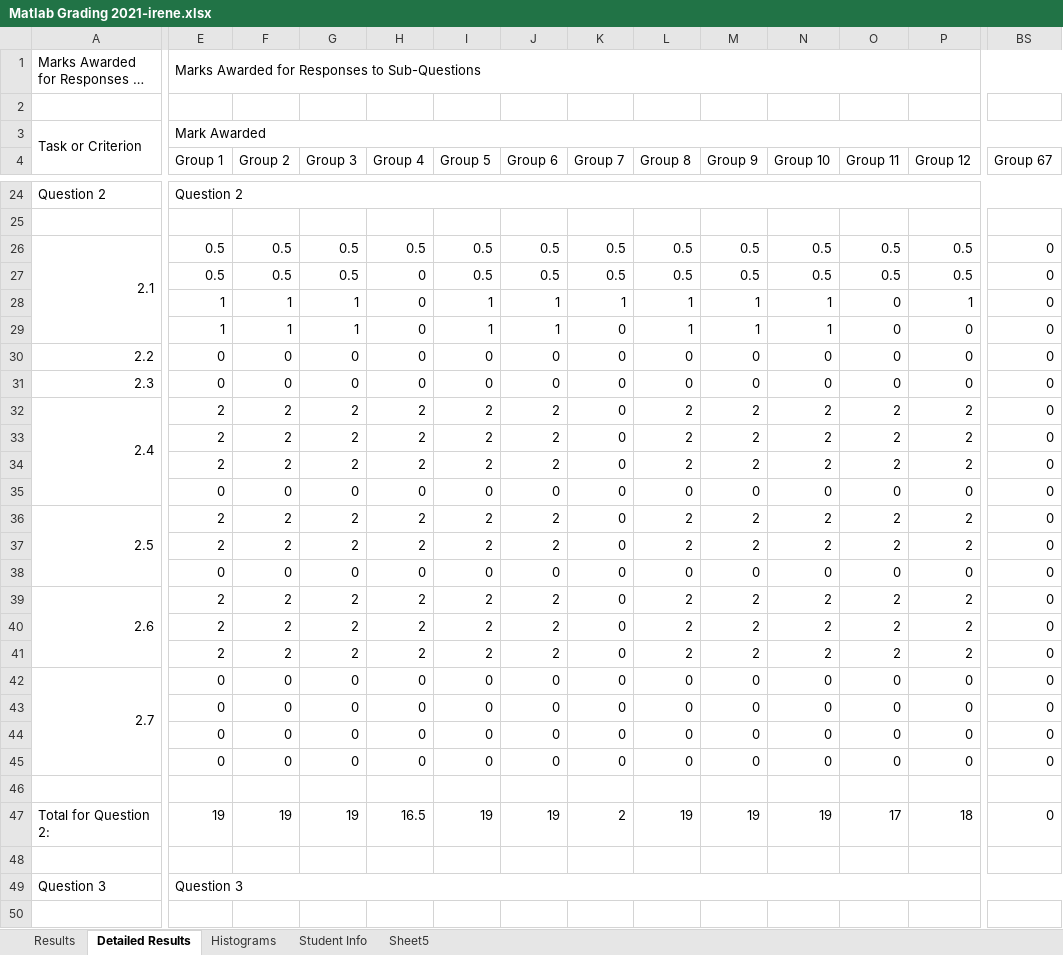
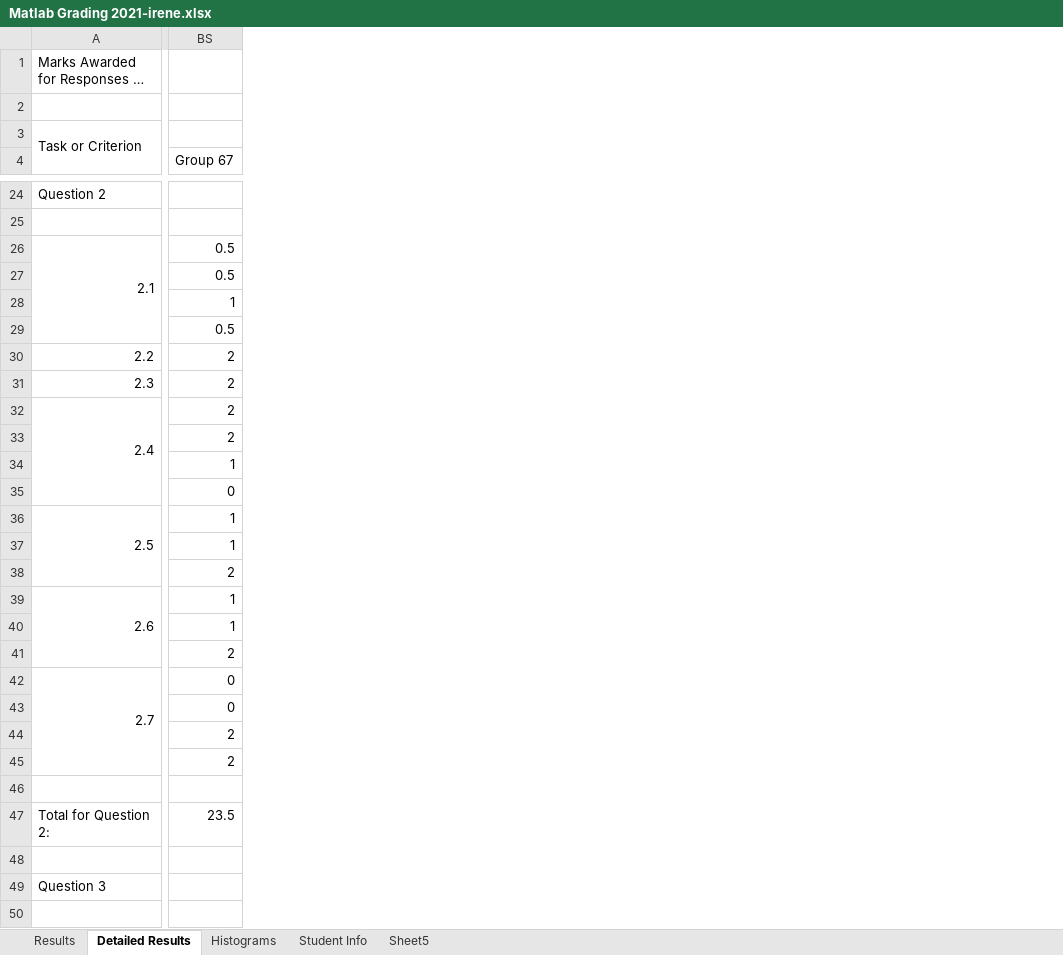
Before and after one commit to irenebosque/KBCS-Practical-Assignment, an Excel workbook: Matlab Grading 2021-irene.xlsx, sheet Detailed Results, drawn as a sheet; only a part is shown, gaps mark what is left out; long unchanged cells end in …; values as stored, in another font and other column widths than the file's, no cell formats; removed rows and columns are numbered as before the commit, all else as after; the diff covers the shown part only; the diff names each change by its address in the sheet, - before the commit and + after, or states it on an @@ line.

```diff
--- a/Matlab Grading 2021-irene.xlsx (sheet Detailed Results)
+++ b/Matlab Grading 2021-irene.xlsx (sheet Detailed Results)
@@ column E (Group 1) hidden, rows 1-3: Marks Awarded for Responses to Sub-Questions |  | Mark Awarded; rows 24-49: Question 2 |  | 0.5 | 0.5 | 1 | 1 | 0 | 0 | 2 | 2 | 2 | 0 | 2 | 2 | 0 | 2 | 2 | 2 | 0 | 0 | 0 | 0 |  | 19 |  | Question 3 @@
@@ column F (Group 2) hidden, rows 26-47: 0.5 | 0.5 | 1 | 1 | 0 | 0 | 2 | 2 | 2 | 0 | 2 | 2 | 0 | 2 | 2 | 2 | 0 | 0 | 0 | 0 |  | 19 @@
@@ column G (Group 3) hidden, rows 26-47: 0.5 | 0.5 | 1 | 1 | 0 | 0 | 2 | 2 | 2 | 0 | 2 | 2 | 0 | 2 | 2 | 2 | 0 | 0 | 0 | 0 |  | 19 @@
@@ column H (Group 4) hidden, rows 26-47: 0.5 | 0 | 0 | 0 | 0 | 0 | 2 | 2 | 2 | 0 | 2 | 2 | 0 | 2 | 2 | 2 | 0 | 0 | 0 | 0 |  | 16.5 @@
@@ column I (Group 5) hidden, rows 26-47: 0.5 | 0.5 | 1 | 1 | 0 | 0 | 2 | 2 | 2 | 0 | 2 | 2 | 0 | 2 | 2 | 2 | 0 | 0 | 0 | 0 |  | 19 @@
@@ column J (Group 6) hidden, rows 26-47: 0.5 | 0.5 | 1 | 1 | 0 | 0 | 2 | 2 | 2 | 0 | 2 | 2 | 0 | 2 | 2 | 2 | 0 | 0 | 0 | 0 |  | 19 @@
@@ column K (Group 7) hidden, rows 26-47: 0.5 | 0.5 | 1 | 0 | 0 | 0 | 0 | 0 | 0 | 0 | 0 | 0 | 0 | 0 | 0 | 0 | 0 | 0 | 0 | 0 |  | 2 @@
@@ column L (Group 8) hidden, rows 26-47: 0.5 | 0.5 | 1 | 1 | 0 | 0 | 2 | 2 | 2 | 0 | 2 | 2 | 0 | 2 | 2 | 2 | 0 | 0 | 0 | 0 |  | 19 @@
@@ column M (Group 9) hidden, rows 26-47: 0.5 | 0.5 | 1 | 1 | 0 | 0 | 2 | 2 | 2 | 0 | 2 | 2 | 0 | 2 | 2 | 2 | 0 | 0 | 0 | 0 |  | 19 @@
@@ column N (Group 10) hidden, rows 26-47: 0.5 | 0.5 | 1 | 1 | 0 | 0 | 2 | 2 | 2 | 0 | 2 | 2 | 0 | 2 | 2 | 2 | 0 | 0 | 0 | 0 |  | 19 @@
@@ column O (Group 11) hidden, rows 26-47: 0.5 | 0.5 | 0 | 0 | 0 | 0 | 2 | 2 | 2 | 0 | 2 | 2 | 0 | 2 | 2 | 2 | 0 | 0 | 0 | 0 |  | 17 @@
@@ column P (Group 12) hidden, rows 26-47: 0.5 | 0.5 | 1 | 0 | 0 | 0 | 2 | 2 | 2 | 0 | 2 | 2 | 0 | 2 | 2 | 2 | 0 | 0 | 0 | 0 |  | 18 @@
-BS26:BS27 (Group 67): 0
+BS26:BS27 (Group 67): 0.5
-BS28 (Group 67): 0
+BS28 (Group 67): 1
-BS29 (Group 67): 0
+BS29 (Group 67): 0.5
-BS30:BS33 (Group 67): 0
+BS30:BS33 (Group 67): 2
-BS34 (Group 67): 0
+BS34 (Group 67): 1
-BS36:BS37 (Group 67): 0
+BS36:BS37 (Group 67): 1
-BS38 (Group 67): 0
+BS38 (Group 67): 2
-BS39:BS40 (Group 67): 0
+BS39:BS40 (Group 67): 1
-BS41 (Group 67): 0
+BS41 (Group 67): 2
-BS44:BS45 (Group 67): 0
+BS44:BS45 (Group 67): 2
-BS47 (Group 67): 0
+BS47 (Group 67): 23.5
```
Also changed, not shown: 24 added rows, 10 removed columns and 48 edited cells elsewhere in this sheet, sheet Results, sheet Sheet5, sheet Histograms, cell formats, hidden cells, charts or pictures.
